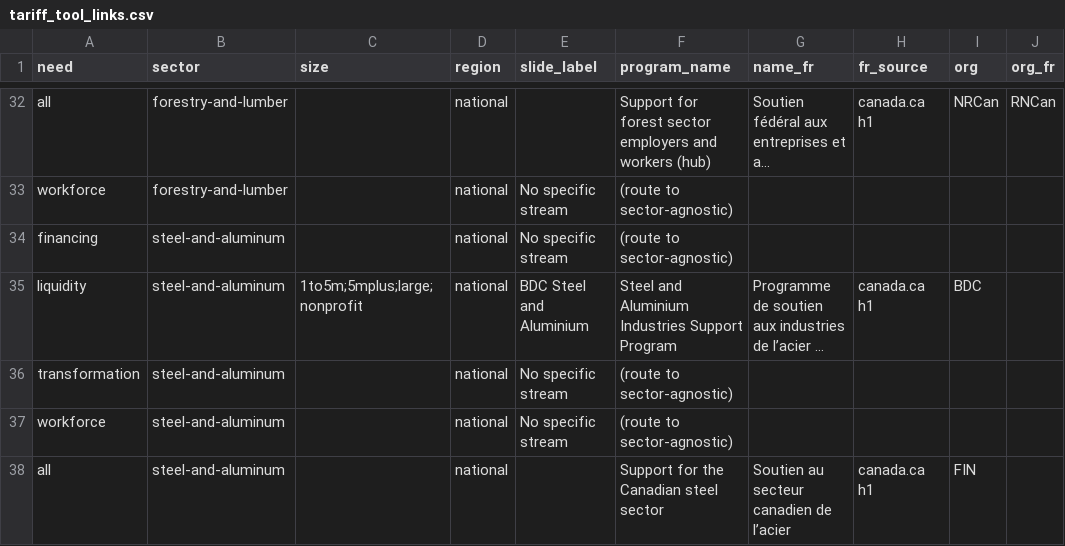
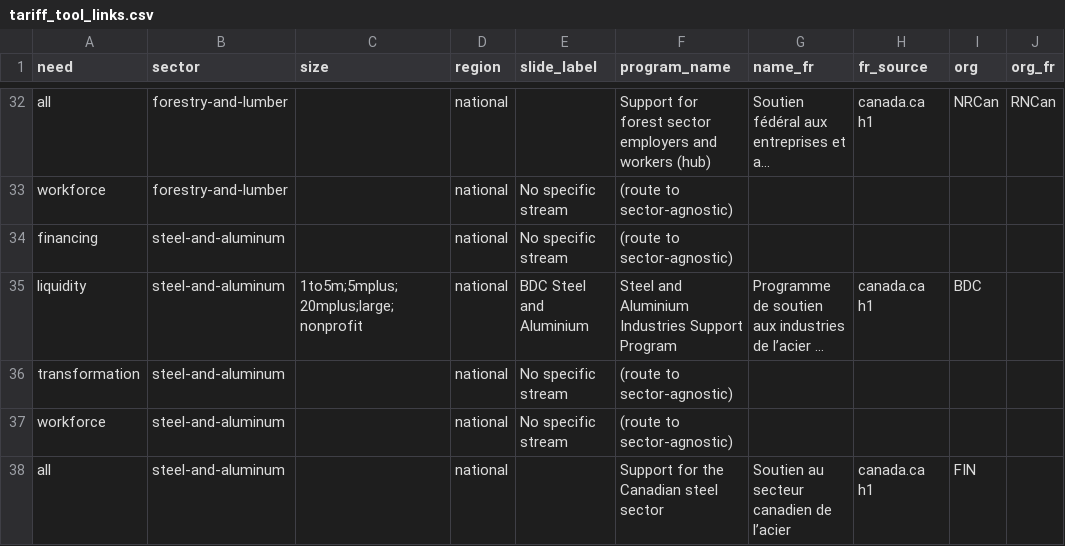
Before and after one commit to gc-proto/experimental, a CSV file: canada-strong/_data/tariff_tool_links.csv, drawn as a sheet; only a part is shown, gaps mark what is left out; long unchanged cells end in …; the diff covers the shown part only; the diff names each change by its address in the sheet, - before the commit and + after, or states it on an @@ line.

```diff
--- a/canada-strong/_data/tariff_tool_links.csv
+++ b/canada-strong/_data/tariff_tool_links.csv
-C35 (size): 1to5m;5mplus;large;nonprofit
+C35 (size): 1to5m;5mplus;20mplus;large;nonprofit
```
Also changed, not shown: 14 edited cells elsewhere in this file, 4 other files.
